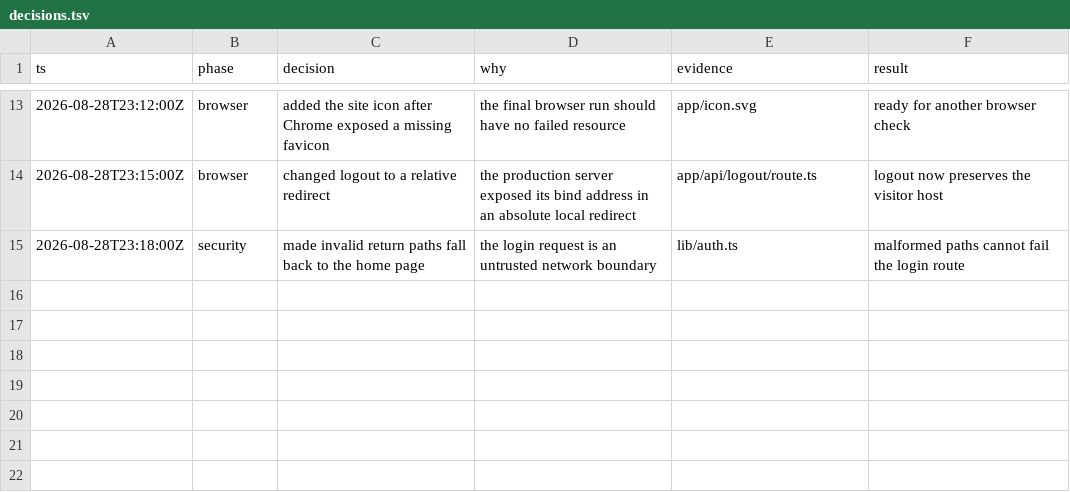
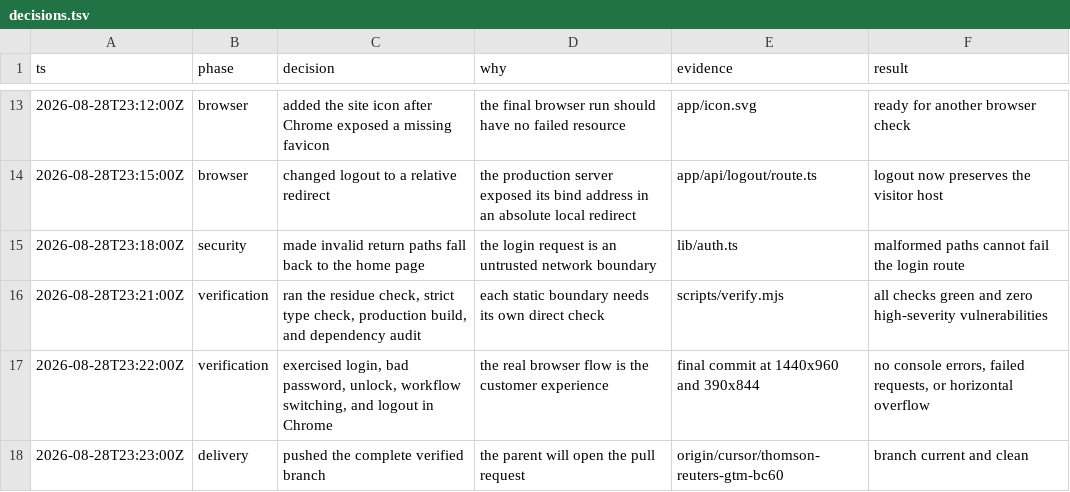
Before and after one commit to Speediing/thomson-reuters-gtm, a TSV file: decisions.tsv, drawn as a sheet; only a part is shown, gaps mark what is left out.

```diff
--- a/decisions.tsv
+++ b/decisions.tsv
@@ -15 +15,4 @@ ts	phase	decision	why	evidence	result
 2026-08-28T23:18:00Z	security	made invalid return paths fall back to the home page	the login request is an untrusted network boundary	lib/auth.ts	malformed paths cannot fail the login route
+2026-08-28T23:21:00Z	verification	ran the residue check, strict type check, production build, and dependency audit	each static boundary needs its own direct check	scripts/verify.mjs	all checks green and zero high-severity vulnerabilities
+2026-08-28T23:22:00Z	verification	exercised login, bad password, unlock, workflow switching, and logout in Chrome	the real browser flow is the customer experience	final commit at 1440x960 and 390x844	no console errors, failed requests, or horizontal overflow
+2026-08-28T23:23:00Z	delivery	pushed the complete verified branch	the parent will open the pull request	origin/cursor/thomson-reuters-gtm-bc60	branch current and clean
```
